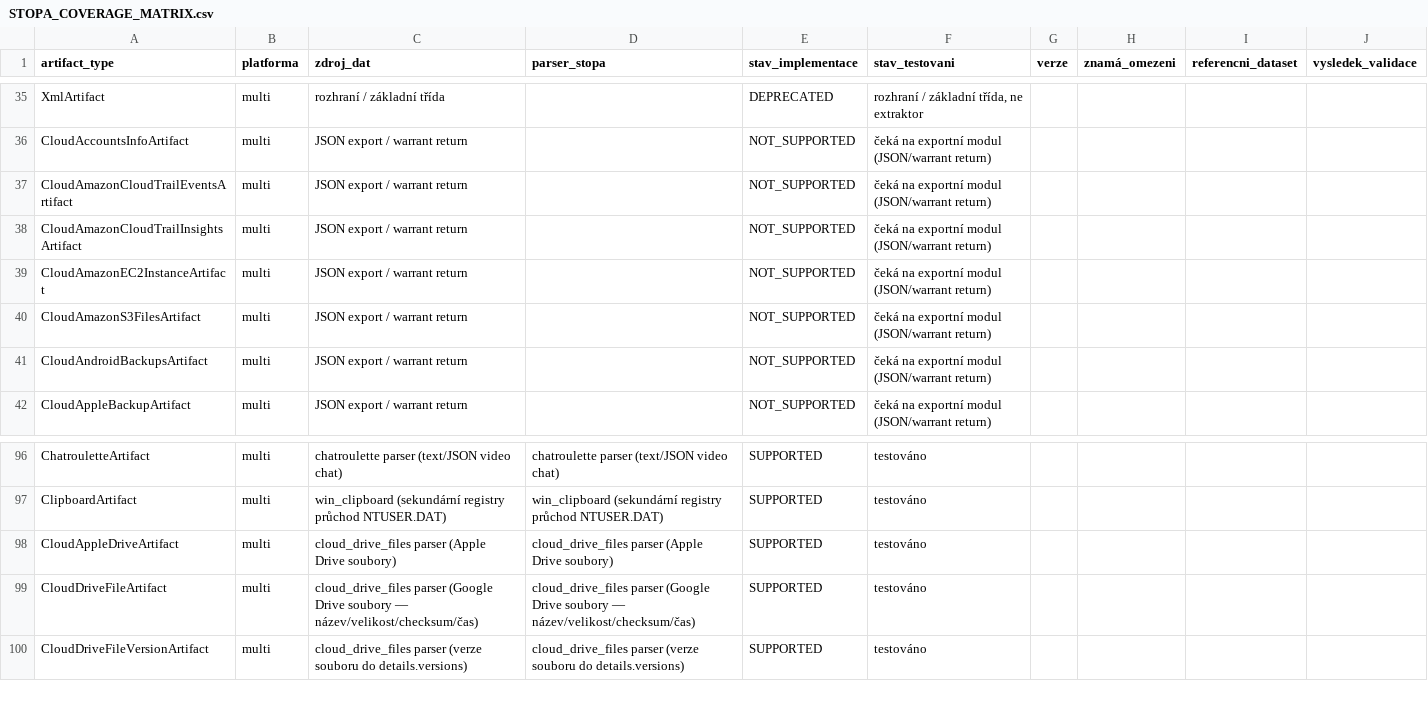
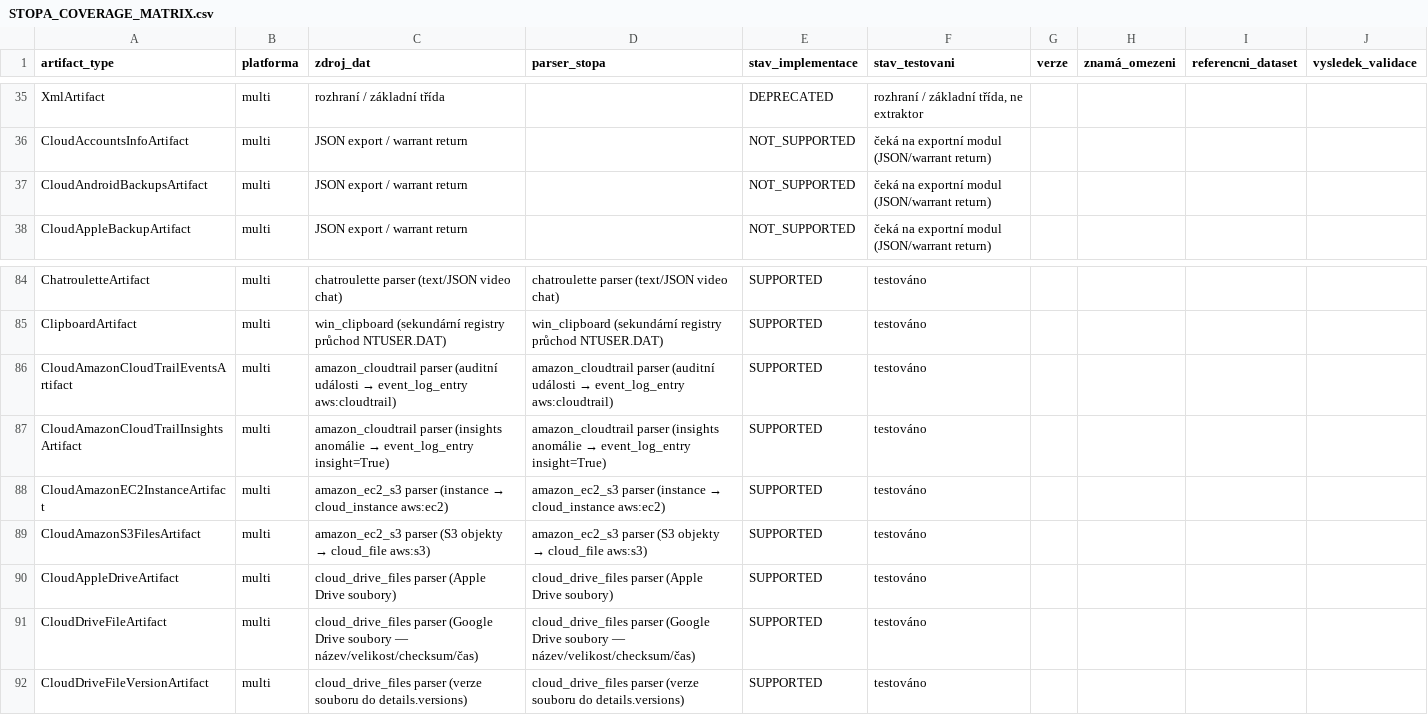
Before and after one commit to Mirutomaru/stopa, a CSV file: STOPA_COVERAGE_MATRIX.csv, drawn as a sheet; only a part is shown, gaps mark what is left out; removed rows and columns are numbered as before the commit, all else as after; the diff covers the shown part only; the diff names each change by its address in the sheet, - before the commit and + after, or states it on an @@ line.

Commit message:
feat(wave12): cloud-export Microsoft + Amazon (8 parserů / 12 AXIOM typů)
ETAPA B vlna 12 — STP-034, oblast D:
- ms_contacts: Microsoft Graph/Outlook kontakty (contact, tolerantní klíče)
- ms_mail_pst: Outlook e-maily z PST exportu (email_message, konverzační i flat)
- ms_teams_conversations: Teams konverzace/zprávy (chat_message)
- ms_teams_teams: Teams týmy + členové (contact sns:microsoft:teams)
- ms_outlook_calendar: Outlook kalendář události (calendar_event)
- sharepoint_wr: SharePoint Warrant Return (strany/dokumenty → document/web_page)
- amazon_cloudtrail: CloudTrail API akce (event_log_entry, identity/userAgent/IP)
- amazon_ec2_s3: EC2 instance + S3 objekty (network_connection/file_metadata)

Pipeline: importy abecedně, NAME_BASED_EXTRACTORS +8, _sns_prepass rozšířen
o MS+Amazon detektory (specifické PŘED obecnými; conversations před teams).
C3 registry: 8 nových ParserValidation → build_registry() = 66 parserů.
Coverage matice: flip 12 AXIOM typů NOT_SUPPORTED → SUPPORTED,
covered 147 → 159 / 232 (regen CSV/MD/JSON deterministicky).

Testy: tests/test_w12_parsers.py — 73 syntetických offline testů;
full suite 1626 passed, 1 skipped (baseline 1553 + 73); ruff clean.

```diff
--- a/STOPA_COVERAGE_MATRIX.csv
+++ b/STOPA_COVERAGE_MATRIX.csv
-row 37: CloudAmazonCloudTrailEventsArtifact | multi | JSON export / warrant return |  | NOT_SUPPORTED | čeká na exportní modul (JSON/warrant return)
-row 38: CloudAmazonCloudTrailInsightsArtifact | multi | JSON export / warrant return |  | NOT_SUPPORTED | čeká na exportní modul (JSON/warrant return)
-row 39: CloudAmazonEC2InstanceArtifact | multi | JSON export / warrant return |  | NOT_SUPPORTED | čeká na exportní modul (JSON/warrant return)
-row 40: CloudAmazonS3FilesArtifact | multi | JSON export / warrant return |  | NOT_SUPPORTED | čeká na exportní modul (JSON/warrant return)
+row 86: CloudAmazonCloudTrailEventsArtifact | multi | amazon_cloudtrail parser (auditní události → event_log_entry aws:cloudtrail) | amazon_cloudtrail parser (auditní události → event_log_entry aws:cloudtrail) | SUPPORTED | testováno
+row 87: CloudAmazonCloudTrailInsightsArtifact | multi | amazon_cloudtrail parser (insights anomálie → event_log_entry insight=True) | amazon_cloudtrail parser (insights anomálie → event_log_entry insight=True) | SUPPORTED | testováno
+row 88: CloudAmazonEC2InstanceArtifact | multi | amazon_ec2_s3 parser (instance → cloud_instance aws:ec2) | amazon_ec2_s3 parser (instance → cloud_instance aws:ec2) | SUPPORTED | testováno
+row 89: CloudAmazonS3FilesArtifact | multi | amazon_ec2_s3 parser (S3 objekty → cloud_file aws:s3) | amazon_ec2_s3 parser (S3 objekty → cloud_file aws:s3) | SUPPORTED | testováno
```
Also changed, not shown: 8 added rows and 8 removed rows elsewhere in this file, 14 other files.
